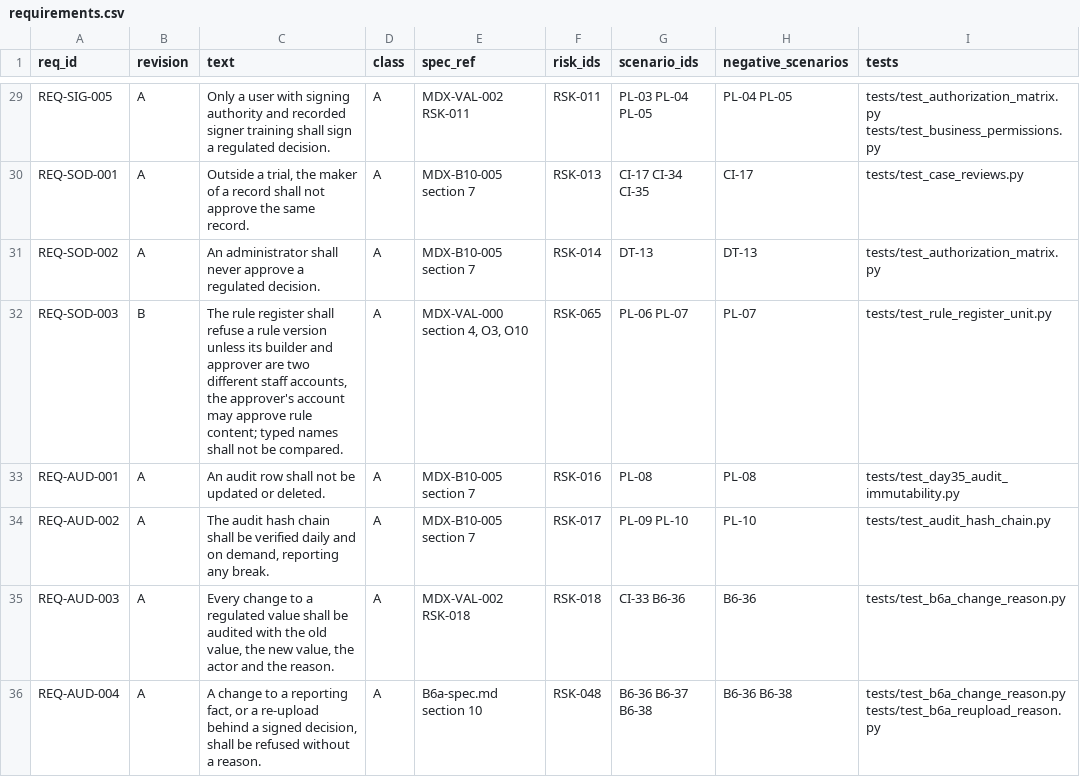
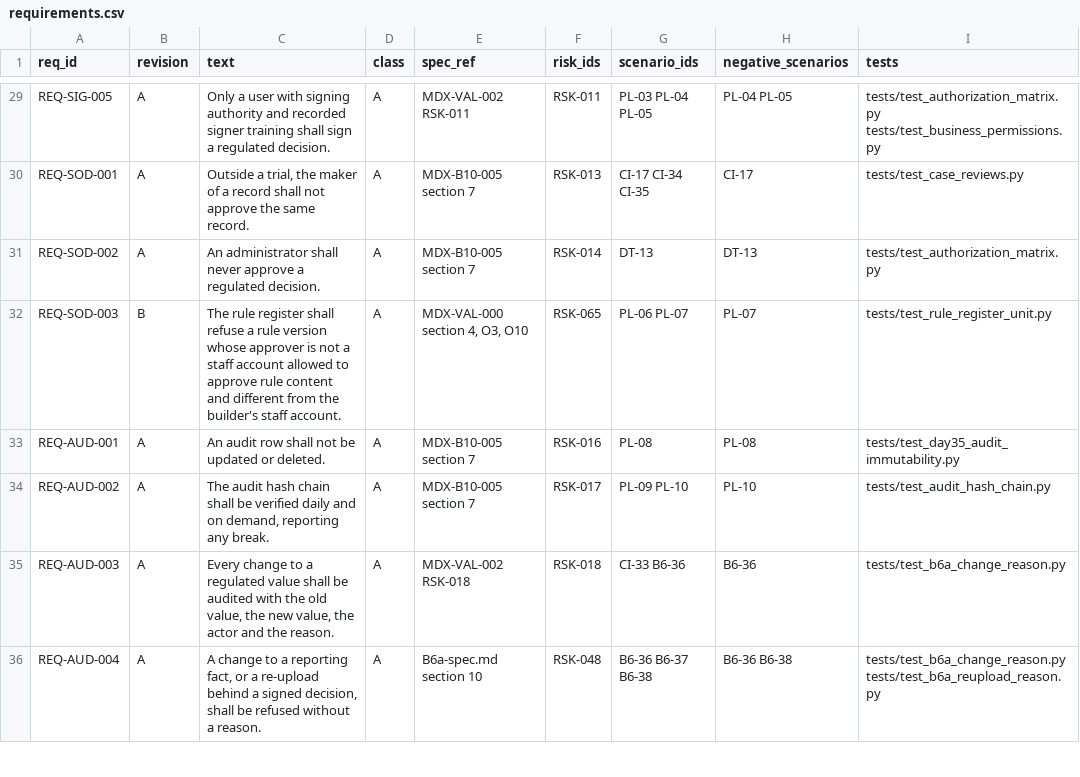
Before and after one commit to tsjharsha/MDARIX, a CSV file: docs/validation/requirements.csv, drawn as a sheet; only a part is shown, gaps mark what is left out.

```diff
--- a/docs/validation/requirements.csv
+++ b/docs/validation/requirements.csv
@@ -31,3 +31,3 @@ REQ-SOD-001,A,"Outside a trial, the maker of a record shall not approve the same
 REQ-SOD-002,A,An administrator shall never approve a regulated decision.,A,MDX-B10-005 section 7,RSK-014,DT-13,DT-13,tests/test_authorization_matrix.py
-REQ-SOD-003,B,"The rule register shall refuse a rule version unless its builder and approver are two different staff accounts, the approver's account may approve rule content; typed names shall not be compared.",A,"MDX-VAL-000 section 4, O3, O10",RSK-065,PL-06 PL-07,PL-07,tests/test_rule_register_unit.py
+REQ-SOD-003,B,The rule register shall refuse a rule version whose approver is not a staff account allowed to approve rule content and different from the builder's staff account.,A,"MDX-VAL-000 section 4, O3, O10",RSK-065,PL-06 PL-07,PL-07,tests/test_rule_register_unit.py
 REQ-AUD-001,A,An audit row shall not be updated or deleted.,A,MDX-B10-005 section 7,RSK-016,PL-08,PL-08,tests/test_day35_audit_immutability.py
```
Also changed, not shown: 10 other files.
